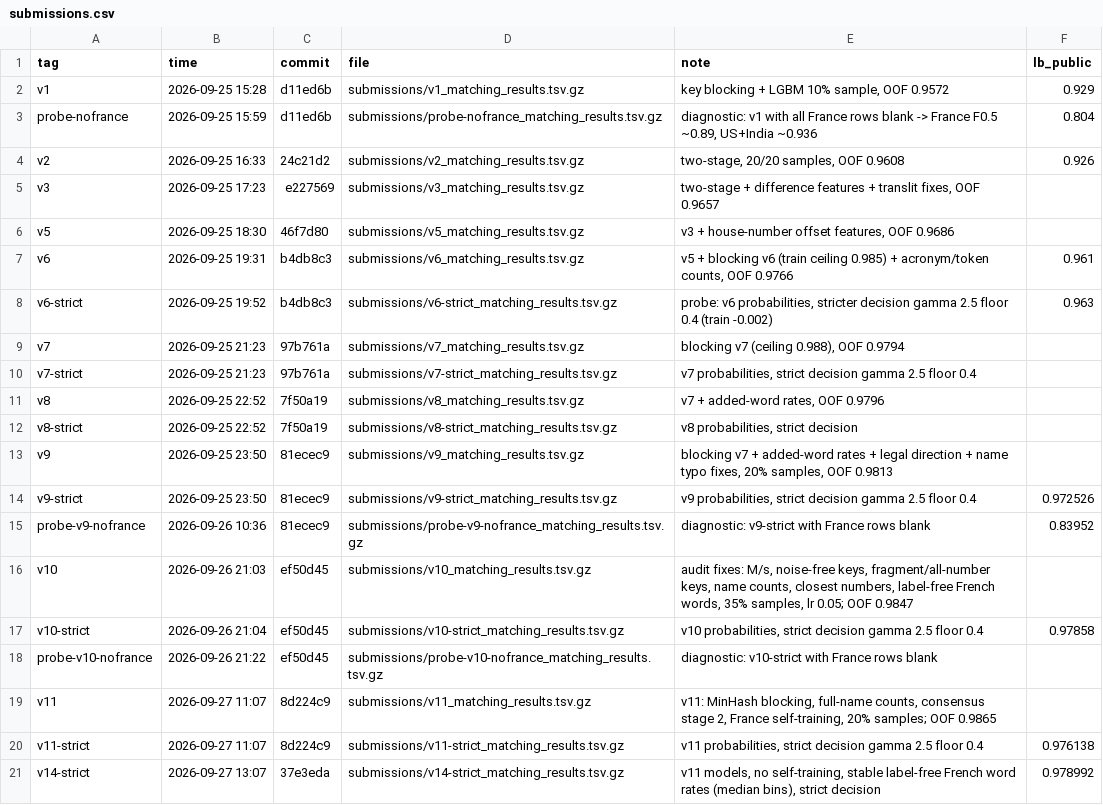
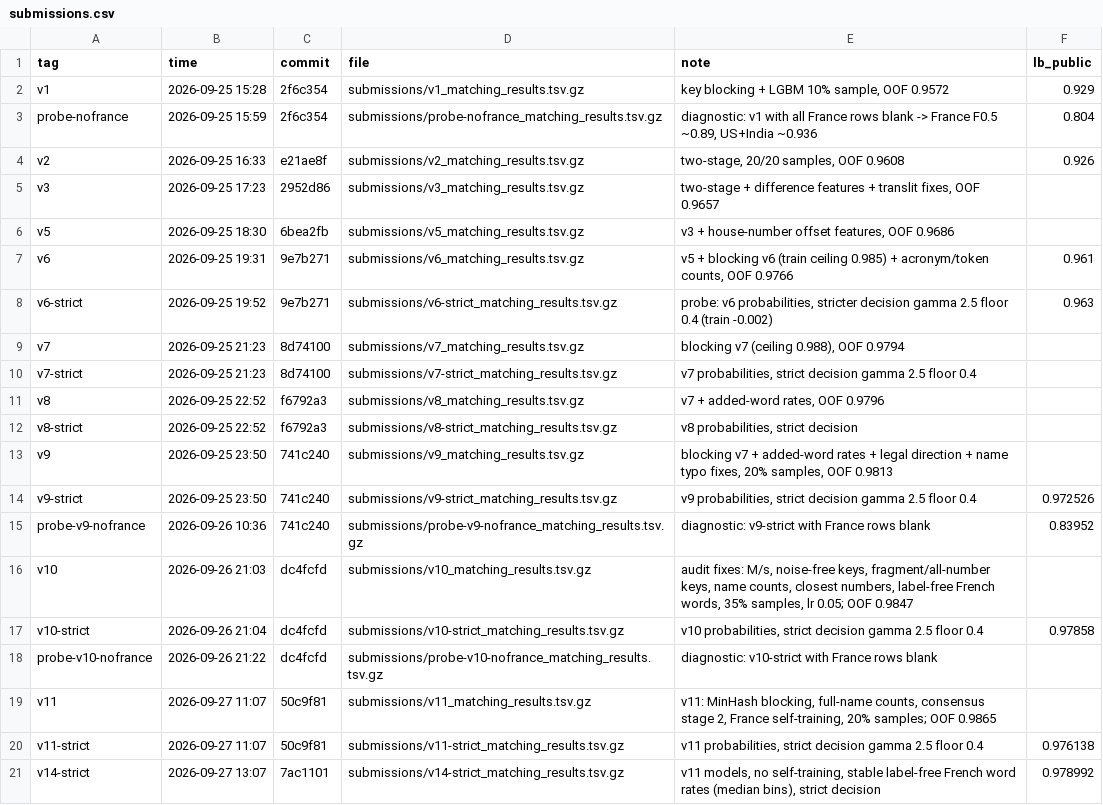
Before and after one commit to Anish033-coder/amazon-ml-2026, a CSV file: experiments/submissions.csv, drawn as a sheet; the diff names each change by its address in the sheet, - before the commit and + after, or states it on an @@ line.

Commit message:
README for publishing; update commit IDs in experiment logs after history rewrite
The root README described a team workspace with commands for modules
that no longer exist (src.eda, src.pipeline). It now summarises the
problem, result and approach, and points to the pipeline README for
reproduction.

```diff
--- a/experiments/submissions.csv
+++ b/experiments/submissions.csv
-C2:C3 (commit): d11ed6b
+C2:C3 (commit): 2f6c354
-C4 (commit): 24c21d2
+C4 (commit): e21ae8f
-C5 (commit): e227569
+C5 (commit): 2952d86
-C6 (commit): 46f7d80
+C6 (commit): 6bea2fb
-C7:C8 (commit): b4db8c3
+C7:C8 (commit): 9e7b271
-C9:C10 (commit): 97b761a
+C9:C10 (commit): 8d74100
-C11:C12 (commit): 7f50a19
+C11:C12 (commit): f6792a3
-C13:C15 (commit): 81ecec9
+C13:C15 (commit): 741c240
-C16:C18 (commit): ef50d45
+C16:C18 (commit): dc4fcfd
-C19:C20 (commit): 8d224c9
+C19:C20 (commit): 50c9f81
-C21 (commit): 37e3eda
+C21 (commit): 7ac1101
```
Also changed, not shown: experiments/log.csv, experiments/log_dev.csv, 2 other files.
